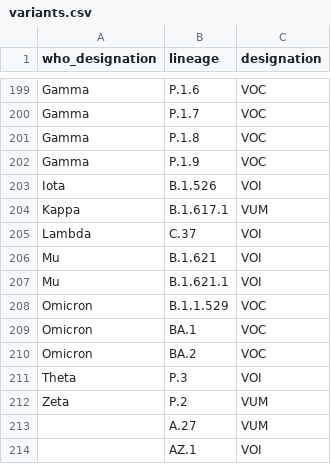
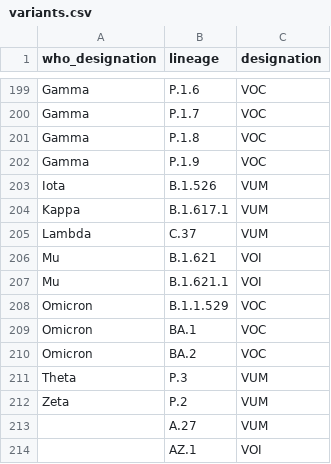
Before and after one commit to phac-nml/SARS-CoV-2-resources, a CSV file: variants.csv, drawn as a sheet; only a part is shown, gaps mark what is left out.

Commit message:
Variants update (#8)
* updating variants

* updating variants

* updating variants

Co-authored-by: Adrian Zetner <adrian.zetner@canada.ca>

```diff
--- a/variants.csv
+++ b/variants.csv
@@ -202,5 +202,5 @@ Gamma,P.1.8,VOC
 Gamma,P.1.9,VOC
-Iota,B.1.526,VOI
+Iota,B.1.526,VUM
 Kappa,B.1.617.1,VUM
-Lambda,C.37,VOI
+Lambda,C.37,VUM
 Mu,B.1.621,VOI
@@ -210,3 +210,3 @@ Omicron,BA.1,VOC
 Omicron,BA.2,VOC
-Theta,P.3,VOI
+Theta,P.3,VUM
 Zeta,P.2,VUM
```
